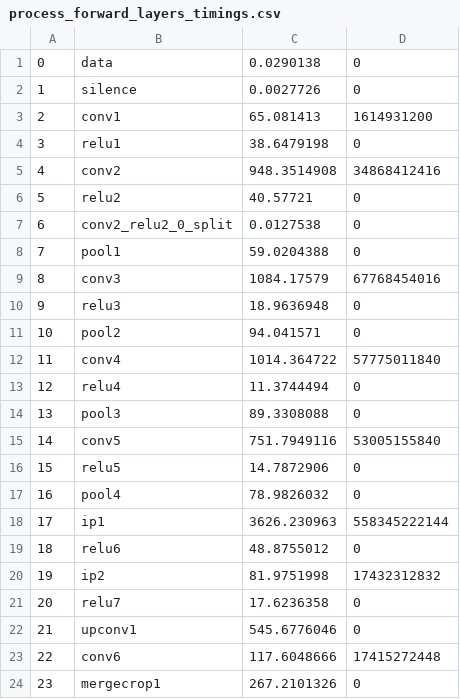
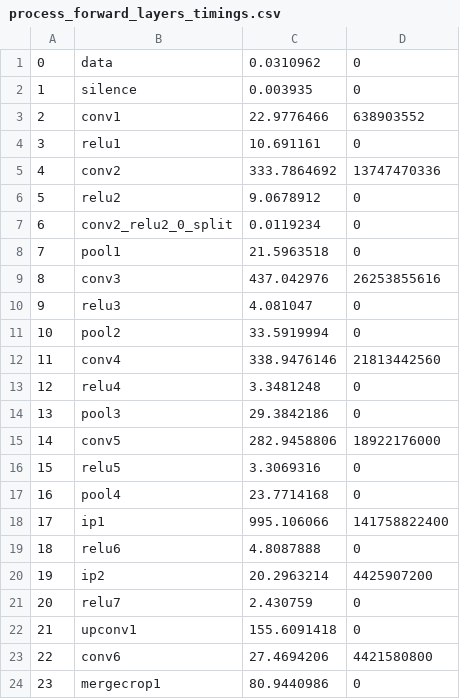
Before and after one commit to naibaf7/caffe_neural_models, a CSV file: benchmark/i7-4790K_OPENCL/usk_benchmark/process_forward_layers_timings.csv, drawn as a sheet; only a part is shown; the diff covers the shown part only.

Commit message:
Updated benchmarks.

```diff
--- a/benchmark/i7-4790K_OPENCL/usk_benchmark/process_forward_layers_timings.csv
+++ b/benchmark/i7-4790K_OPENCL/usk_benchmark/process_forward_layers_timings.csv
@@ -1,24 +1,24 @@
-0;data;0.0290138;0
-1;silence;0.0027726;0
-2;conv1;65.081413;1614931200
-3;relu1;38.6479198;0
-4;conv2;948.3514908;34868412416
-5;relu2;40.57721;0
-6;conv2_relu2_0_split;0.0127538;0
-7;pool1;59.0204388;0
-8;conv3;1084.17579;67768454016
-9;relu3;18.9636948;0
-10;pool2;94.041571;0
-11;conv4;1014.364722;57775011840
-12;relu4;11.3744494;0
-13;pool3;89.3308088;0
-14;conv5;751.7949116;53005155840
-15;relu5;14.7872906;0
-16;pool4;78.9826032;0
-17;ip1;3626.230963;558345222144
-18;relu6;48.8755012;0
-19;ip2;81.9751998;17432312832
-20;relu7;17.6236358;0
-21;upconv1;545.6776046;0
-22;conv6;117.6048666;17415272448
-23;mergecrop1;267.2101326;0
+0;data;0.0310962;0
+1;silence;0.003935;0
+2;conv1;22.9776466;638903552
+3;relu1;10.691161;0
+4;conv2;333.7864692;13747470336
+5;relu2;9.0678912;0
+6;conv2_relu2_0_split;0.0119234;0
+7;pool1;21.5963518;0
+8;conv3;437.042976;26253855616
+9;relu3;4.081047;0
+10;pool2;33.5919994;0
+11;conv4;338.9476146;21813442560
+12;relu4;3.3481248;0
+13;pool3;29.3842186;0
+14;conv5;282.9458806;18922176000
+15;relu5;3.3069316;0
+16;pool4;23.7714168;0
+17;ip1;995.106066;141758822400
+18;relu6;4.8087888;0
+19;ip2;20.2963214;4425907200
+20;relu7;2.430759;0
+21;upconv1;155.6091418;0
+22;conv6;27.4694206;4421580800
+23;mergecrop1;80.9440986;0
```
Also changed, not shown: 9 edited cells elsewhere in this file, benchmark/W9100_OPENCL/usk_benchmark/process_forward_layers_timings.csv, benchmark/W9100_OPENCL/usk_benchmark/process_memory_usage.csv, 28 other files.
